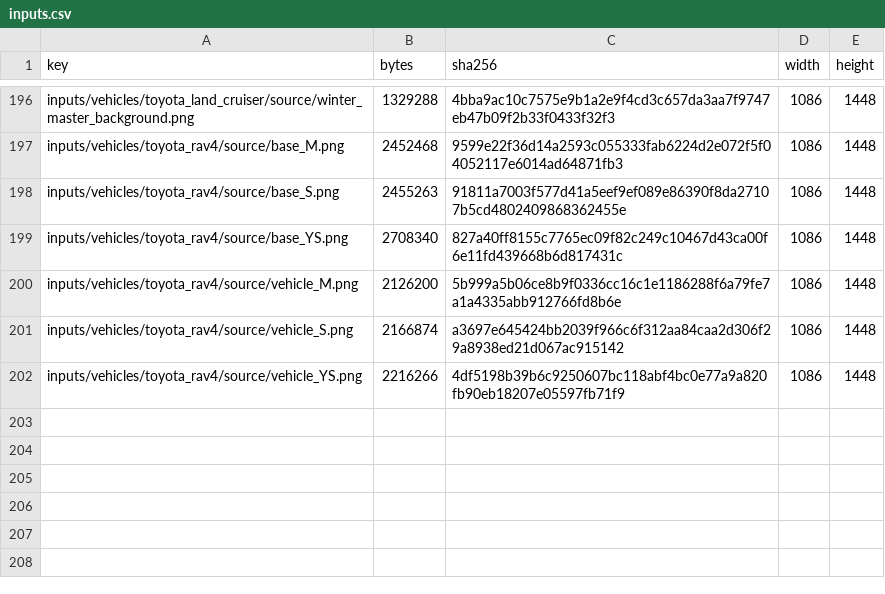
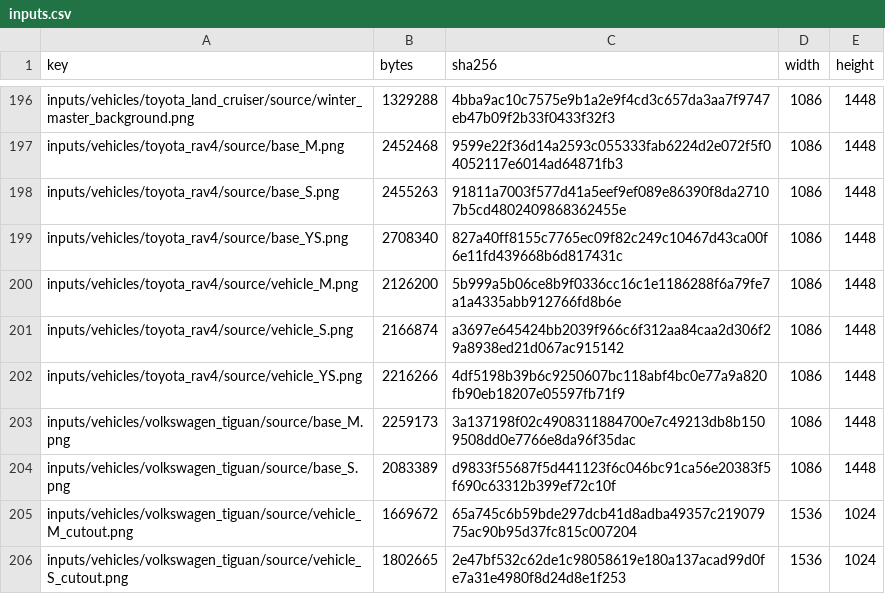
Before and after one commit to licwan62/zontar_maker, a CSV file: manifests/inputs.csv, drawn as a sheet; only a part is shown, gaps mark what is left out.

```diff
--- a/manifests/inputs.csv
+++ b/manifests/inputs.csv
@@ -202 +202,5 @@ inputs/vehicles/toyota_rav4/source/vehicle_S.png,2166874,a3697e645424bb2039f966c
 inputs/vehicles/toyota_rav4/source/vehicle_YS.png,2216266,4df5198b39b6c9250607bc118abf4bc0e77a9a820fb90eb18207e05597fb71f9,1086,1448
+inputs/vehicles/volkswagen_tiguan/source/base_M.png,2259173,3a137198f02c4908311884700e7c49213db8b1509508dd0e7766e8da96f35dac,1086,1448
+inputs/vehicles/volkswagen_tiguan/source/base_S.png,2083389,d9833f55687f5d441123f6c046bc91ca56e20383f5f690c63312b399ef72c10f,1086,1448
+inputs/vehicles/volkswagen_tiguan/source/vehicle_M_cutout.png,1669672,65a745c6b59bde297dcb41d8adba49357c21907975ac90b95d37fc815c007204,1536,1024
+inputs/vehicles/volkswagen_tiguan/source/vehicle_S_cutout.png,1802665,2e47bf532c62de1c98058619e180a137acad99d0fe7a31e4980f8d24d8e1f253,1536,1024
```
Also changed, not shown: data/vehicles.csv, data/vehicles/volkswagen_tiguan/inputs/skus.csv, 18 other files.
